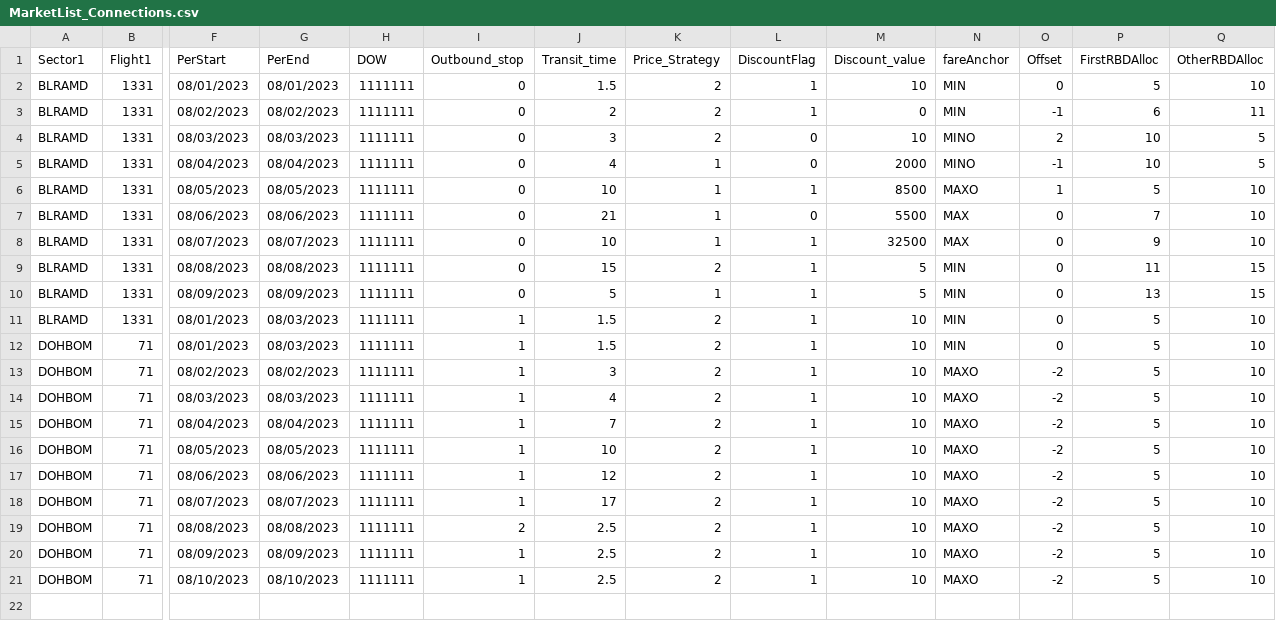
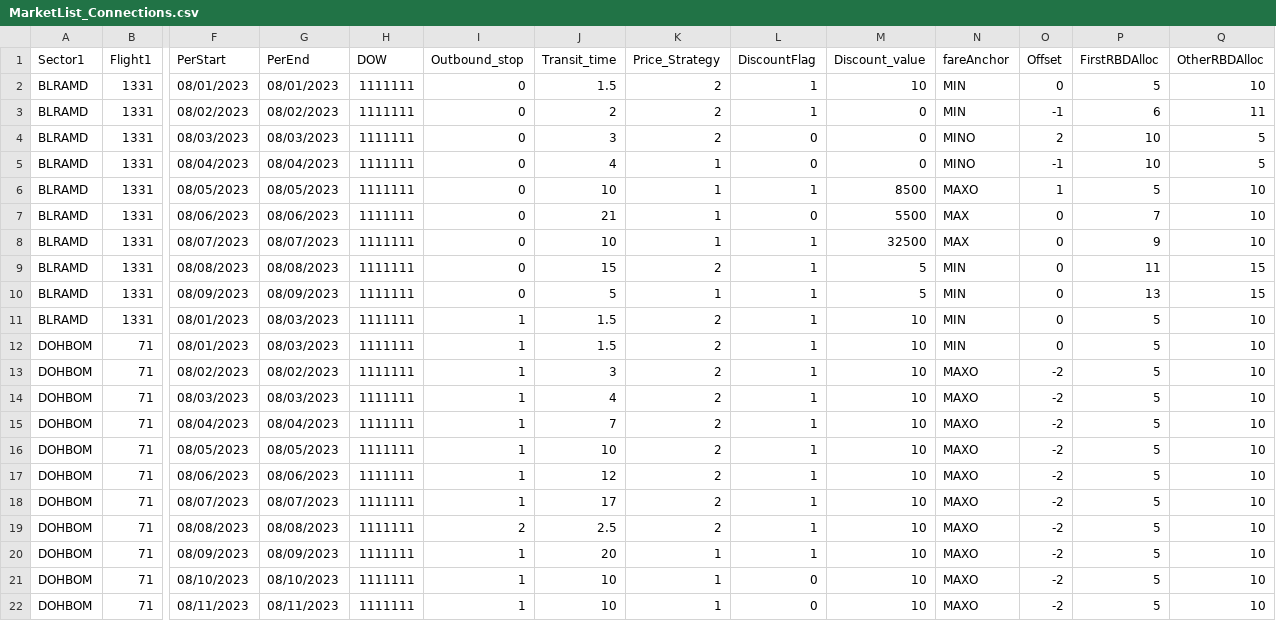
Before and after one commit to vivekbolla123/rm-allocation-serverless-funcs, a CSV file: QPDynamicAllocation/params/data/MarketList_Connections.csv, drawn as a sheet; only a part is shown, gaps mark what is left out; rows hold the shown columns only; the diff names each change by its address in the sheet, - before the commit and + after, or states it on an @@ line.

```diff
--- a/QPDynamicAllocation/params/data/MarketList_Connections.csv
+++ b/QPDynamicAllocation/params/data/MarketList_Connections.csv
-M4 (Discount_value): 10
+M4 (Discount_value): 0
-M5 (Discount_value): 2000
+M5 (Discount_value): 0
-J20 (Transit_time): 2.5
+J20 (Transit_time): 20
-K20:K21 (Price_Strategy): 2
+K20:K21 (Price_Strategy): 1
-J21 (Transit_time): 2.5
+J21 (Transit_time): 10
-L21 (DiscountFlag): 1
+L21 (DiscountFlag): 0
+row 22: DOHBOM | 71 | 08/11/2023 | 08/11/2023 | 1111111 | 1 | 10 | 1 | 0 | 10 | MAXO | -2 | 5 | 10
```
Also changed, not shown: QPDynamicAllocation/output/summary_Connections.csv, QPDynamicAllocation/params/data/Fares.csv, 11 other files.
